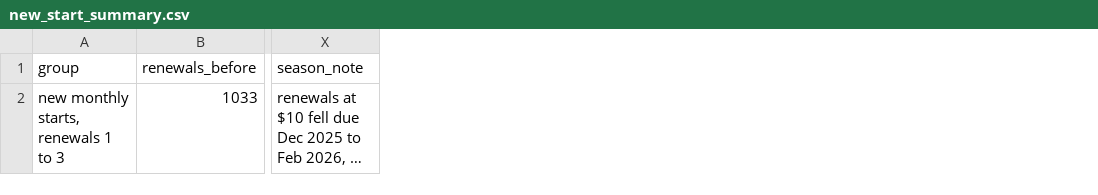
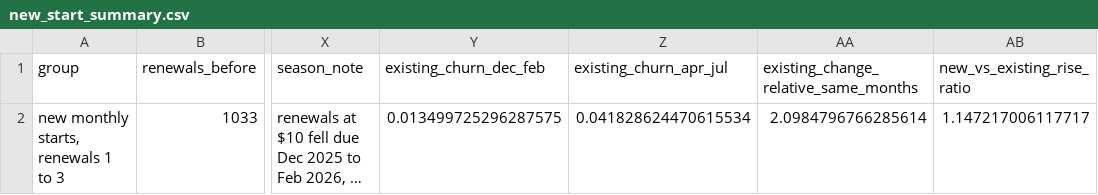
Before and after one commit to maakadam/ai-analyst, a CSV file: outputs/2026-11-17_price-increase-retention/data/new_start_summary.csv, drawn as a sheet; only a part is shown, gaps mark what is left out; long unchanged cells end in …; the diff names each change by its address in the sheet, - before the commit and + after, or states it on an @@ line.

```diff
--- a/outputs/2026-11-17_price-increase-retention/data/new_start_summary.csv
+++ b/outputs/2026-11-17_price-increase-retention/data/new_start_summary.csv
+column Y (existing_churn_dec_feb), row 2: 0.013499725296287575
+column Z (existing_churn_apr_jul), row 2: 0.041828624470615534
+column AA, rows 1-2: existing_change_relative_same_months | 2.0984796766285614
+column AB (new_vs_existing_rise_ratio), row 2: 1.147217006117717
```
Also changed, not shown: outputs/2026-11-17_price-increase-retention/data/churn_after_by_month_cohort_group.csv, outputs/2026-11-17_price-increase-retention/data/churn_by_cohort_group.csv, 5 other files.
